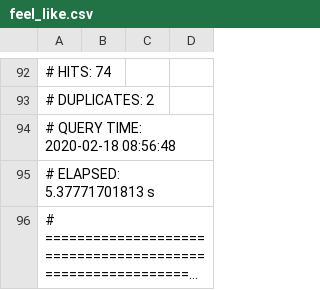
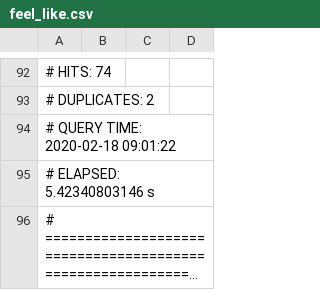
Before and after one commit to elizabethpankratz/nlp-taboo-implementation, a CSV file: text-generation/description-corpus/encow16a-nano/feel_like.csv (was text-generation/description-corpus/feel_like.csv), drawn as a sheet; only a part is shown, gaps mark what is left out; long unchanged cells end in …; the diff names each change by its address in the sheet, - before the commit and + after, or states it on an @@ line.

Commit message:
Add CSV files from ENCOW16A-NANO for descriptive constructions

```diff
--- a/text-generation/description-corpus/feel_like.csv
+++ b/text-generation/description-corpus/encow16a-nano/feel_like.csv
-A94: # QUERY TIME: 2020-02-18 08:56:48
+A94: # QUERY TIME: 2020-02-18 09:01:22
-A95: # ELAPSED: 5.37771701813 s
+A95: # ELAPSED: 5.42340803146 s
```
Also changed, not shown: text-generation/description-corpus/encow16a-nano/smell_like.csv, 12 other files.
